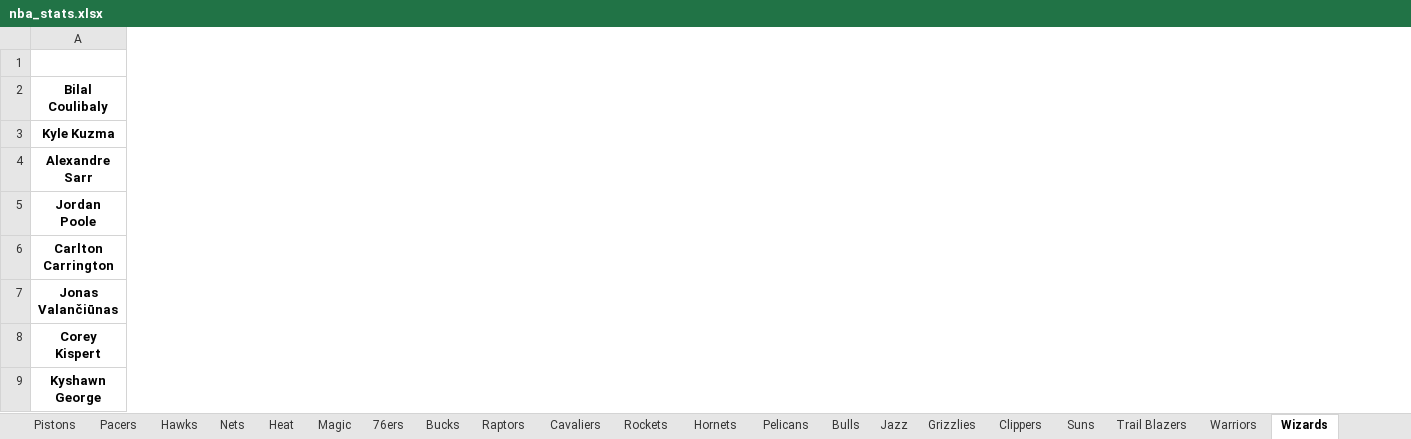
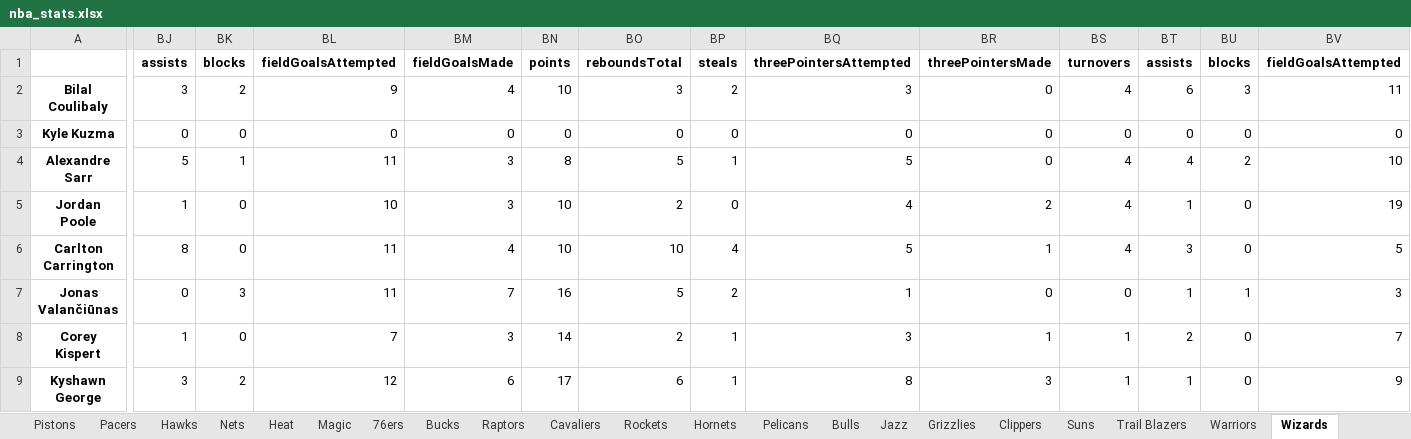
Before and after one commit to RodolfoHelf/nba-stats-app, an Excel workbook: nba_stats.xlsx, sheet Wizards, drawn as a sheet; only a part is shown, gaps mark what is left out; values as stored, in another font and other column widths than the file's, no borders; conditional formats not drawn; the diff covers the shown part only; the diff names each change by its address in the sheet, - before the commit and + after, or states it on an @@ line.

```diff
--- a/nba_stats.xlsx (sheet Wizards)
+++ b/nba_stats.xlsx (sheet Wizards)
+column BJ, rows 1-9: assists | 3 | 0 | 5 | 1 | 8 | 0 | 1 | 3
+column BK, rows 1-9: blocks | 2 | 0 | 1 | 0 | 0 | 3 | 0 | 2
+column BL, rows 1-9: fieldGoalsAttempted | 9 | 0 | 11 | 10 | 11 | 11 | 7 | 12
+column BM, rows 1-9: fieldGoalsMade | 4 | 0 | 3 | 3 | 4 | 7 | 3 | 6
+column BN, rows 1-9: points | 10 | 0 | 8 | 10 | 10 | 16 | 14 | 17
+column BO, rows 1-9: reboundsTotal | 3 | 0 | 5 | 2 | 10 | 5 | 2 | 6
+column BP, rows 1-9: steals | 2 | 0 | 1 | 0 | 4 | 2 | 1 | 1
+column BQ, rows 1-9: threePointersAttempted | 3 | 0 | 5 | 4 | 5 | 1 | 3 | 8
+column BR, rows 1-9: threePointersMade | 0 | 0 | 0 | 2 | 1 | 0 | 1 | 3
+column BS, rows 1-9: turnovers | 4 | 0 | 4 | 4 | 4 | 0 | 1 | 1
+column BT, rows 1-9: assists | 6 | 0 | 4 | 1 | 3 | 1 | 2 | 1
+column BU, rows 1-9: blocks | 3 | 0 | 2 | 0 | 0 | 1 | 0 | 0
+column BV, rows 1-9: fieldGoalsAttempted | 11 | 0 | 10 | 19 | 5 | 3 | 7 | 9
```
Also changed, not shown: 17 added columns elsewhere in this sheet, sheet Rockets, sheet Kings, sheet Nets, sheet Clippers, sheet Thunder, sheet Cavaliers, 23 more sheets, 4 other files.
